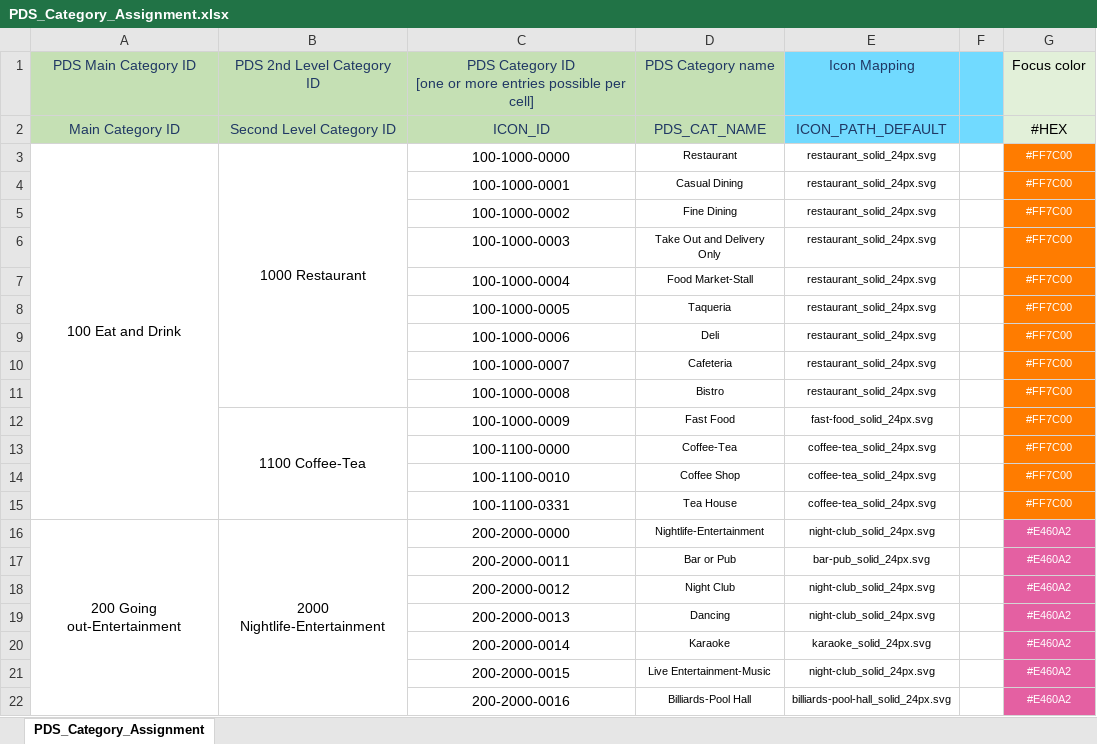
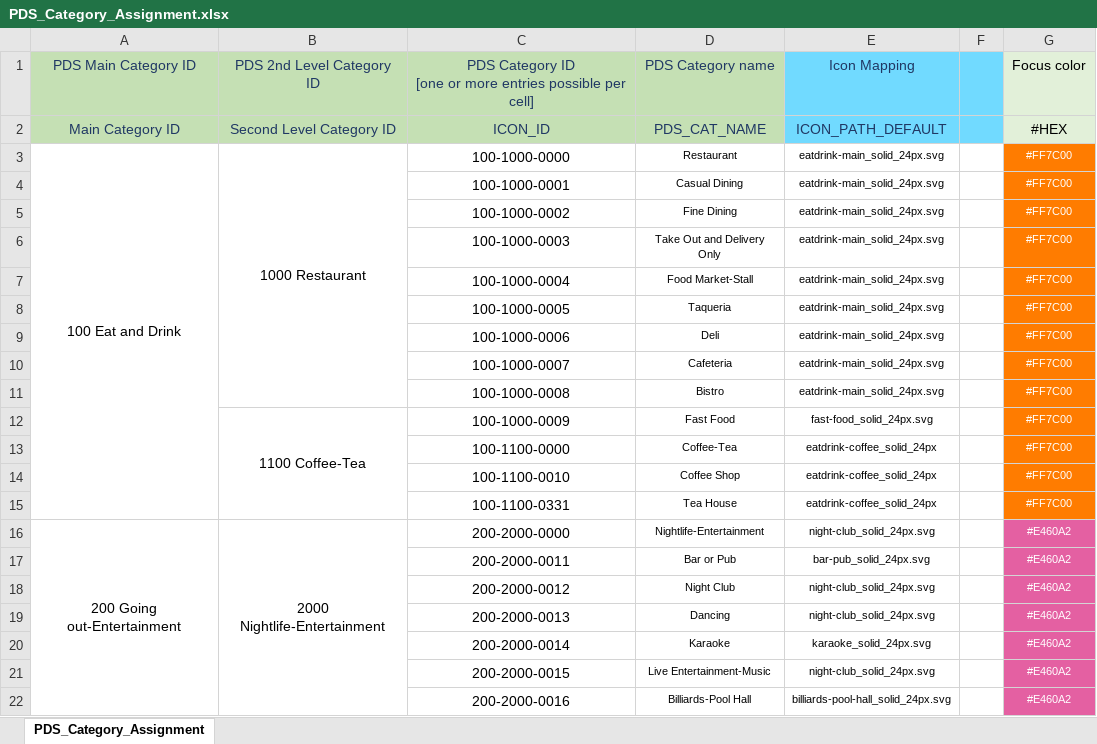
Before and after one commit to heremaps/here-icons, an Excel workbook: Carto/POI/PDS_Category_Assignment.xlsx, sheet PDS_Category_Assignment, drawn as a sheet; only a part is shown; values as stored, in another font and other column widths than the file's, no borders; charts and pictures and conditional formats not drawn; the diff names each change by its address in the sheet, - before the commit and + after, or states it on an @@ line.

Commit message:
PDS file names fixed
- coffee-tea_solid_24px.svg > eatdrink-coffee_solid_24px
- restaurant_solid_24px.svg > eatdrink-main_solid_24px

```diff
--- a/Carto/POI/PDS_Category_Assignment.xlsx (sheet PDS_Category_Assignment)
+++ b/Carto/POI/PDS_Category_Assignment.xlsx (sheet PDS_Category_Assignment)
-E3:E11: restaurant_solid_24px.svg
+E3:E11: eatdrink-main_solid_24px.svg
-E13:E15: coffee-tea_solid_24px.svg
+E13:E15: eatdrink-coffee_solid_24px
```
Also changed, not shown: 3 other files.
